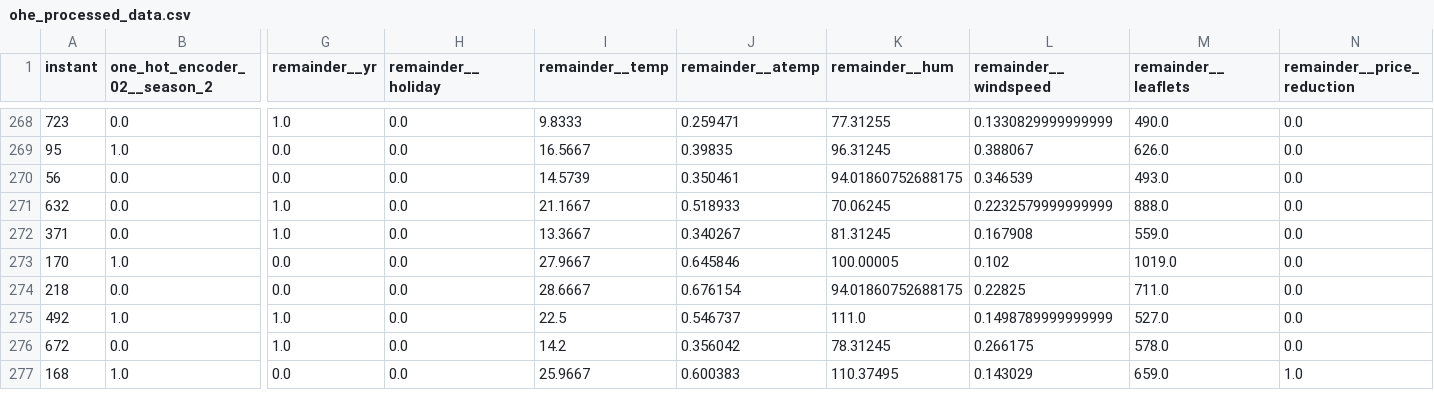
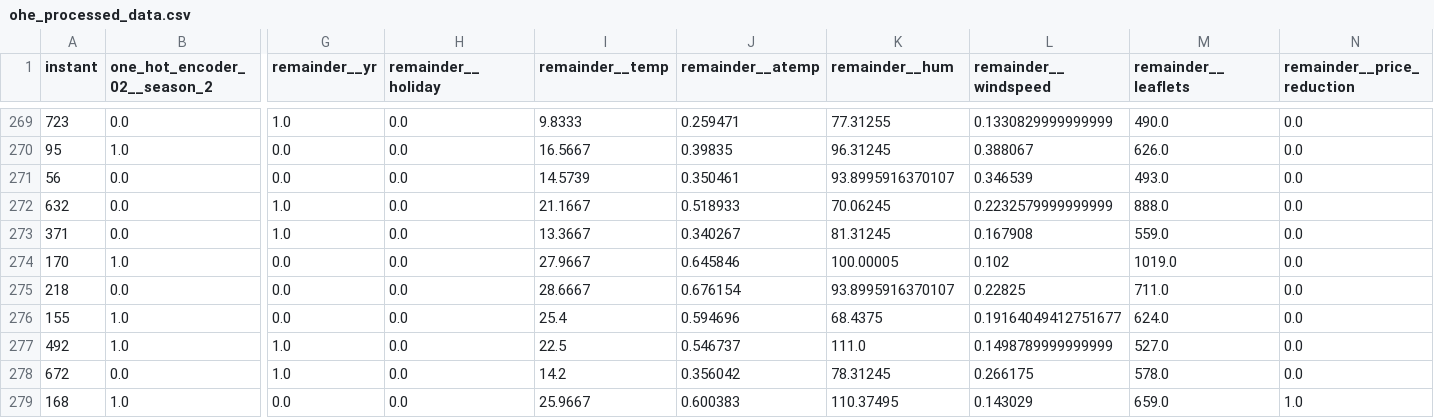
Before and after one commit to DavidRmn/introduction-data-science, a CSV file: data/ohe_processed_data.csv, drawn as a sheet; only a part is shown, gaps mark what is left out; addresses are those after the commit; rows hold the shown columns only; the diff covers the shown part only; the diff names each change by its address in the sheet, - before the commit and + after, or states it on an @@ line.

```diff
--- a/data/ohe_processed_data.csv
+++ b/data/ohe_processed_data.csv
-K271 (remainder__hum): 94.01860752688175
+K271 (remainder__hum): 93.8995916370107
-K275 (remainder__hum): 94.01860752688175
+K275 (remainder__hum): 93.8995916370107
+row 276: 155 | 1.0 | 0.0 | 0.0 | 25.4 | 0.594696 | 68.4375 | 0.19164049412751677 | 624.0 | 0.0
```
Also changed, not shown: 3 added rows and 32 edited cells elsewhere in this file, 6 other files.
